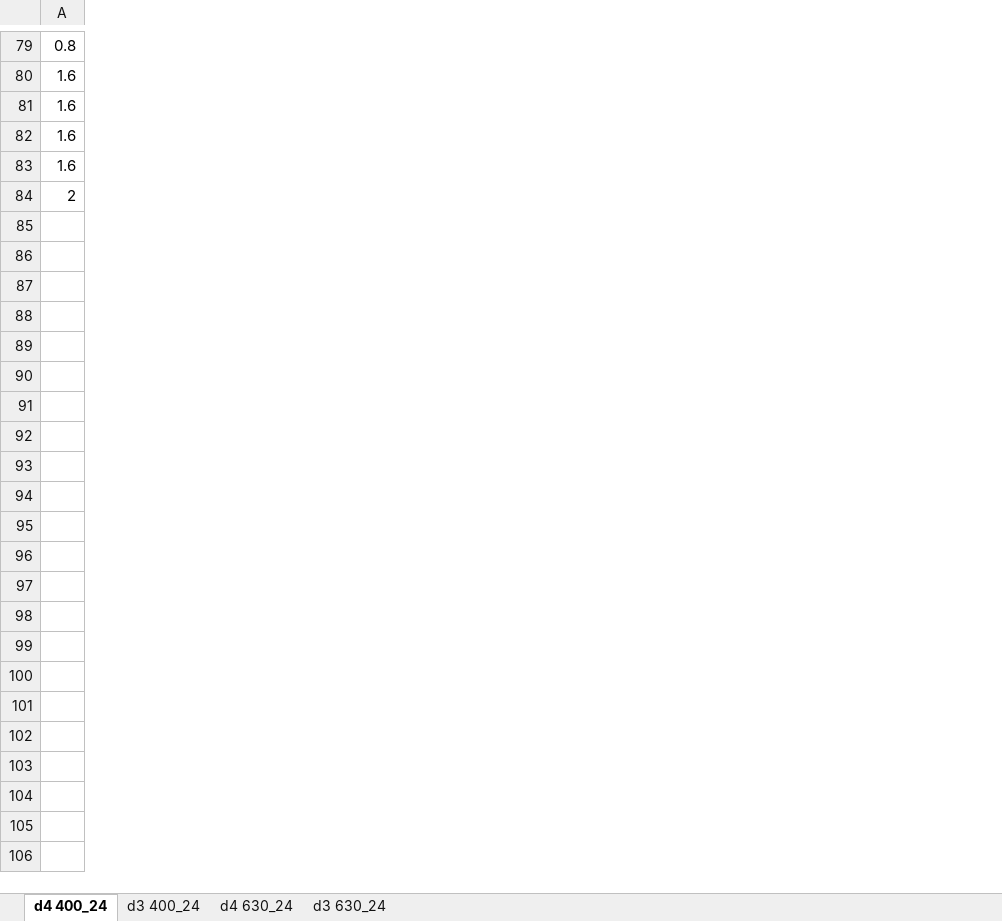
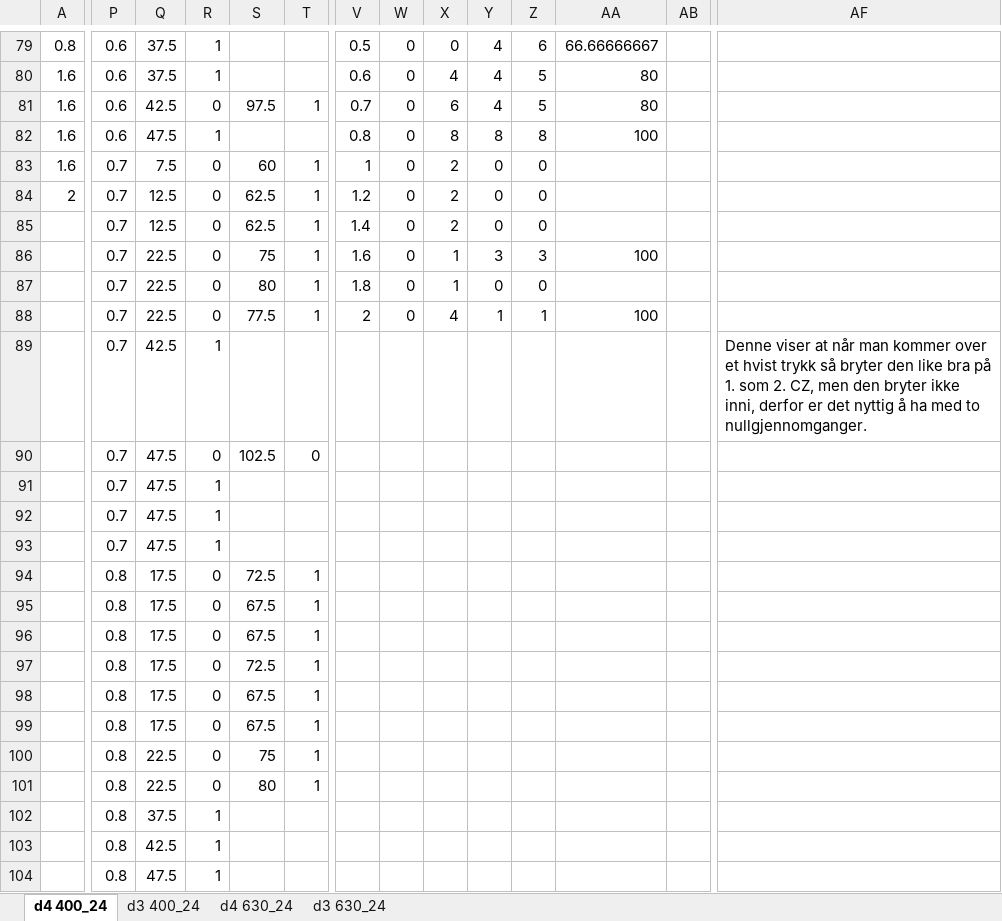
Before and after one commit to andertei/Prosjektoppgave, an Excel workbook: Resultater/Resultater.xlsx, sheet d4 400_24, drawn as a sheet; only a part is shown, gaps mark what is left out; values as stored, in another font and other column widths than the file's, no borders; charts and pictures not drawn; rows hold the shown columns only; the diff covers the shown part only; the diff names each change by its address in the sheet, - before the commit and + after, or states it on an @@ line.

Commit message:
d4 400_24 successrate

```diff
--- a/Resultater/Resultater.xlsx (sheet d4 400_24)
+++ b/Resultater/Resultater.xlsx (sheet d4 400_24)
+column P, rows 79-84: 0.6 | 0.6 | 0.6 | 0.6 | 0.7 | 0.7
+column Q, rows 79-84: 37.5 | 37.5 | 42.5 | 47.5 | 7.5 | 12.5
+column R, rows 79-84: 1 | 1 | 0 | 1 | 0 | 0
+column S, rows 81-84: 97.5 |  | 60 | 62.5
+column T, rows 81-84: 1 |  | 1 | 1
+column V, rows 79-84: 0.5 | 0.6 | 0.7 | 0.8 | 1 | 1.2
+column W, rows 79-84: all 0
+column X, rows 79-84: 0 | 4 | 6 | 8 | 2 | 2
+column Y, rows 79-84: 4 | 4 | 4 | 8 | 0 | 0
+column Z, rows 79-84: 6 | 5 | 5 | 8 | 0 | 0
+column AA, rows 79-82: 66.66666667 | 80 | 80 | 100
+column AB, empty
+column AF, empty
+row 85:  | 0.7 | 12.5 | 0 | 62.5 | 1 | 1.4 | 0 | 2 | 0 | 0
+row 86:  | 0.7 | 22.5 | 0 | 75 | 1 | 1.6 | 0 | 1 | 3 | 3 | 100
+row 87:  | 0.7 | 22.5 | 0 | 80 | 1 | 1.8 | 0 | 1 | 0 | 0
+row 88:  | 0.7 | 22.5 | 0 | 77.5 | 1 | 2 | 0 | 4 | 1 | 1 | 100
+row 89:  | 0.7 | 42.5 | 1 |  |  |  |  |  |  |  |  |  | Denne viser at når man kommer over et hvist trykk så bryter den like bra på 1. som 2. CZ, men den bryter ikke inni, derfor er det nyttig å ha med to nullgjennomganger.
+row 90:  | 0.7 | 47.5 | 0 | 102.5 | 0
+row 91:  | 0.7 | 47.5 | 1
+row 92:  | 0.7 | 47.5 | 1
+row 93:  | 0.7 | 47.5 | 1
+row 94:  | 0.8 | 17.5 | 0 | 72.5 | 1
+row 95:  | 0.8 | 17.5 | 0 | 67.5 | 1
+row 96:  | 0.8 | 17.5 | 0 | 67.5 | 1
+row 97:  | 0.8 | 17.5 | 0 | 72.5 | 1
+row 98:  | 0.8 | 17.5 | 0 | 67.5 | 1
+row 99:  | 0.8 | 17.5 | 0 | 67.5 | 1
+row 100:  | 0.8 | 22.5 | 0 | 75 | 1
+row 101:  | 0.8 | 22.5 | 0 | 80 | 1
+row 102:  | 0.8 | 37.5 | 1
+row 103:  | 0.8 | 42.5 | 1
+row 104:  | 0.8 | 47.5 | 1
```
Also changed, not shown: 21 added rows, 8 added columns and 2 edited cells elsewhere in this sheet, charts or pictures.
